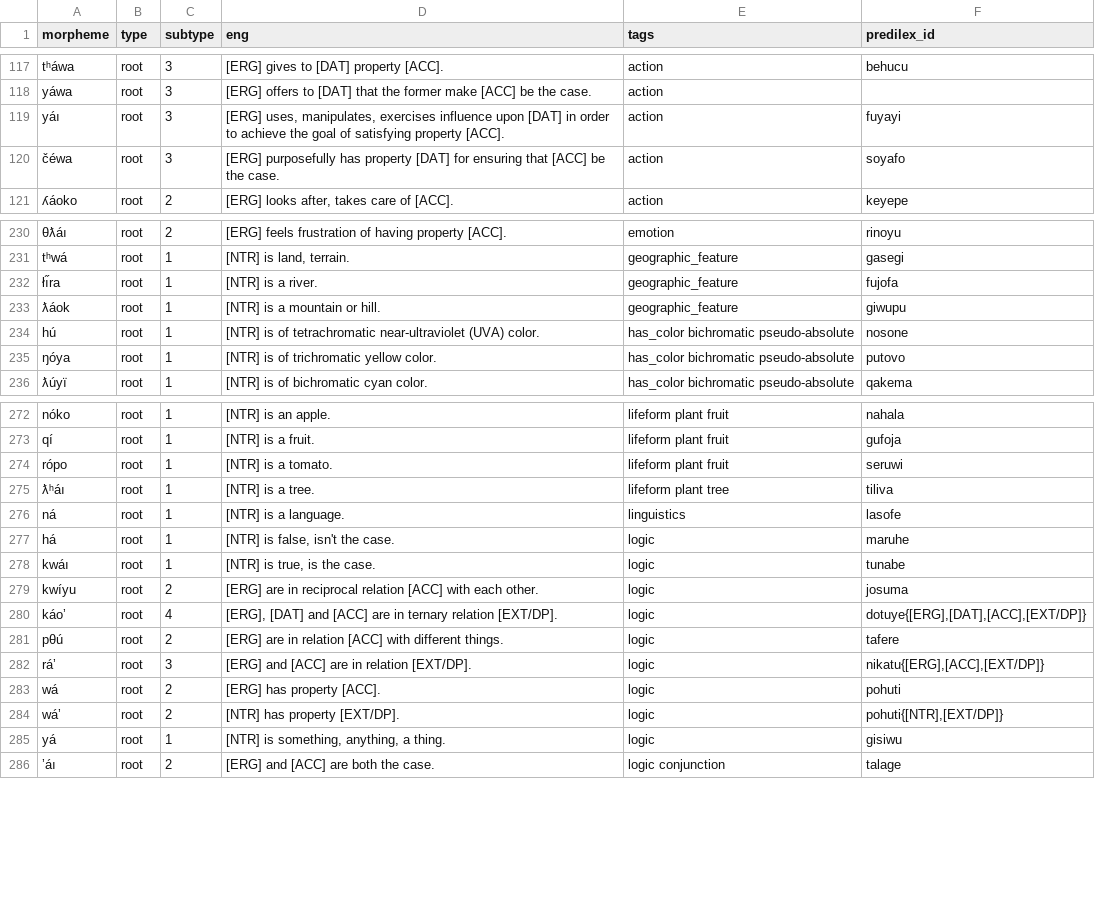
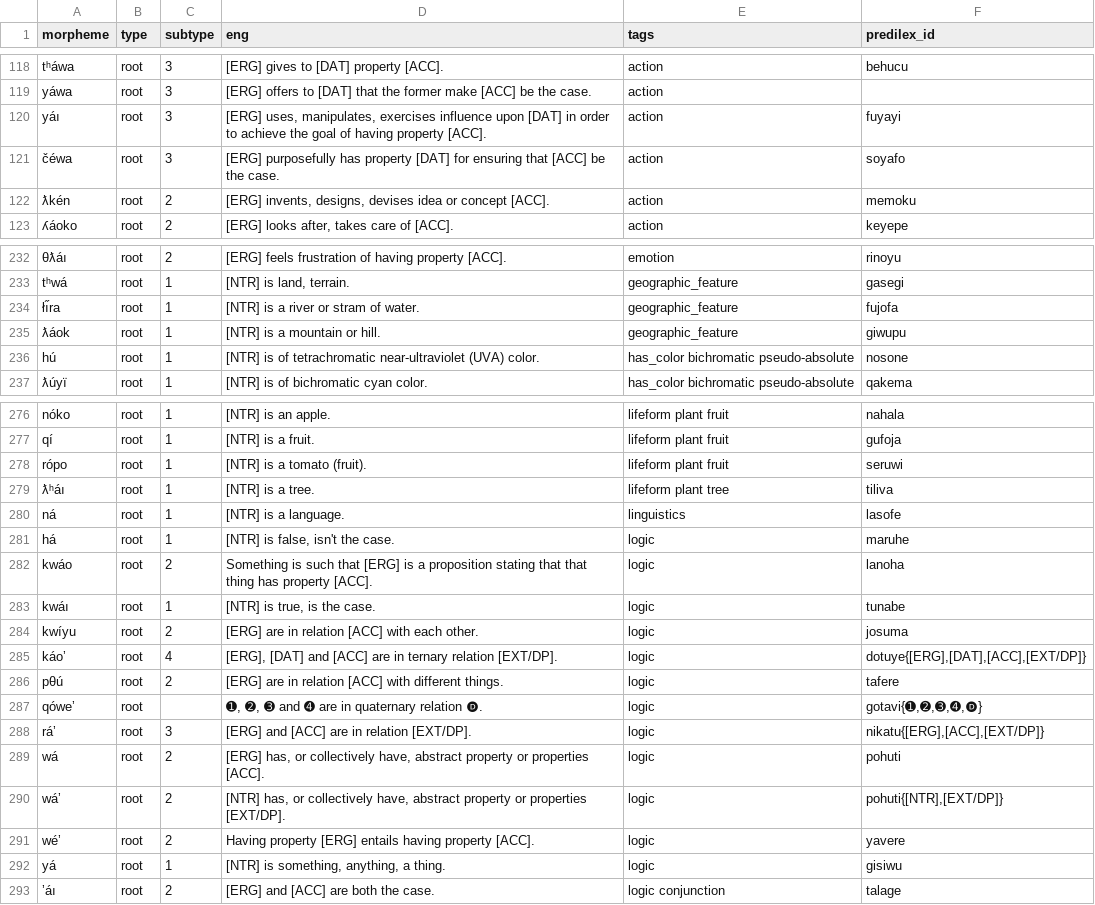
Before and after one commit to Ntsekees/Nahaiwa, a TSV file: lexicon.tsv, drawn as a sheet; only a part is shown, gaps mark what is left out; removed rows and columns are numbered as before the commit, all else as after; the diff covers the shown part only; the diff names each change by its address in the sheet, - before the commit and + after, or states it on an @@ line.

Commit message:
Updating the lexicon.

```diff
--- a/lexicon.tsv
+++ b/lexicon.tsv
-D120 (eng): …goal of satisfying property [ACC].
+D120 (eng): …goal of having property [ACC].
+row 122: ƛkén | root | 2 | [ERG] invents, designs, devises idea or concept [ACC]. | action | memoku
-D234 (eng): [NTR] is a river.
+D234 (eng): [NTR] is a river or stram of water.
-row 235: ŋóya | root | 1 | [NTR] is of trichromatic yellow color. | has_color bichromatic pseudo-absolute | putovo
-D278 (eng): [NTR] is a tomato.
+D278 (eng): [NTR] is a tomato (fruit).
+row 282: kwáo | root | 2 | Something is such that [ERG] is a proposition stating that that thing has property [ACC]. | logic | lanoha
-D284 (eng): …are in reciprocal relation [ACC]…
+D284 (eng): …are in relation [ACC]…
+row 287: qóweʼ | root |  | ➊, ➋, ➌ and ➍ are in quaternary relation 🅓. | logic | gotavi{➊,➋,➌,➍,🅓}
-D289 (eng): [ERG] has property [ACC].
+D289 (eng): [ERG] has, or collectively have, abstract property or properties [ACC].
-D290 (eng): [NTR] has property [EXT/DP].
+D290 (eng): [NTR] has, or collectively have, abstract property or properties [EXT/DP].
+row 291: wéʼ | root | 2 | Having property [ERG] entails having property [ACC]. | logic | yavere
```
Also changed, not shown: 5 added rows, 2 removed rows and 14 edited cells elsewhere in this file.
